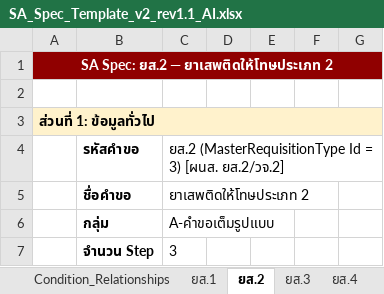
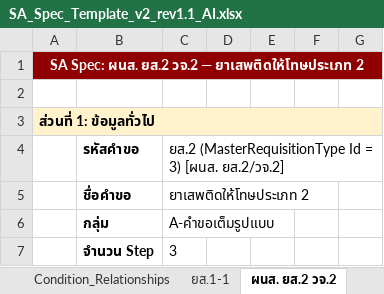
Before and after one commit to devappintouch01/NCSYSTEM_DOC, an Excel workbook: Spec/SA_Spec_Template_v2_rev1.1_AI.xlsx, sheet ผนส. ยส.2 วจ.2, drawn as a sheet; only a part is shown; values as stored, in another font and other column widths than the file's, no borders; the diff names each change by its address in the sheet, - before the commit and + after, or states it on an @@ line.

```diff
--- a/Spec/SA_Spec_Template_v2_rev1.1_AI.xlsx (sheet ผนส. ยส.2 วจ.2)
+++ b/Spec/SA_Spec_Template_v2_rev1.1_AI.xlsx (sheet ผนส. ยส.2 วจ.2)
-sheet tab: ยส.1
+sheet tab: ยส.1-1
-sheet tab: ยส.2
+sheet tab: ผนส. ยส.2 วจ.2
-A1: SA Spec: ยส.2 — ยาเสพติดให้โทษประเภท 2
+A1: SA Spec: ผนส. ยส.2 วจ.2 — ยาเสพติดให้โทษประเภท 2
```
Also changed, not shown: sheet Overview, sheet ยส.1-1, sheet ยส.4-1, other sheet tabs, 2 other files.
